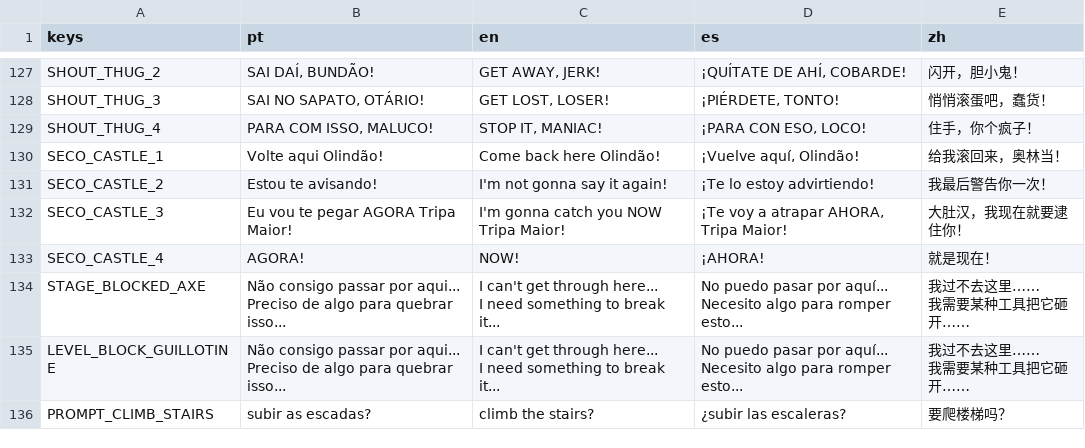
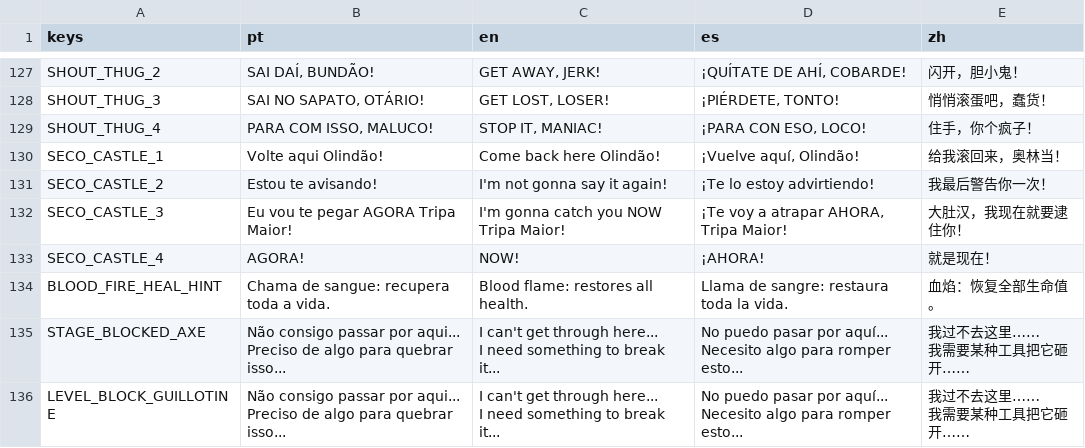
Before and after one commit to hileydson/As-Aventuras-de-Maycon-O-Resgate-do-Cabelo, a CSV file: translations/game_text.csv, drawn as a sheet; only a part is shown, gaps mark what is left out; the shorter side is filled out with more unchanged rows.

```diff
--- a/translations/game_text.csv
+++ b/translations/game_text.csv
@@ -133,2 +133,3 @@ SECO_CASTLE_3,Eu vou te pegar AGORA Tripa Maior!,I'm gonna catch you NOW Tripa M
 SECO_CASTLE_4,AGORA!,NOW!,¡AHORA!,就是现在！
+BLOOD_FIRE_HEAL_HINT,Chama de sangue: recupera toda a vida.,Blood flame: restores all health.,Llama de sangre: restaura toda la vida.,血焰：恢复全部生命值。
 STAGE_BLOCKED_AXE,"Não consigo passar por aqui...
```
Also changed, not shown: 12 other files.
